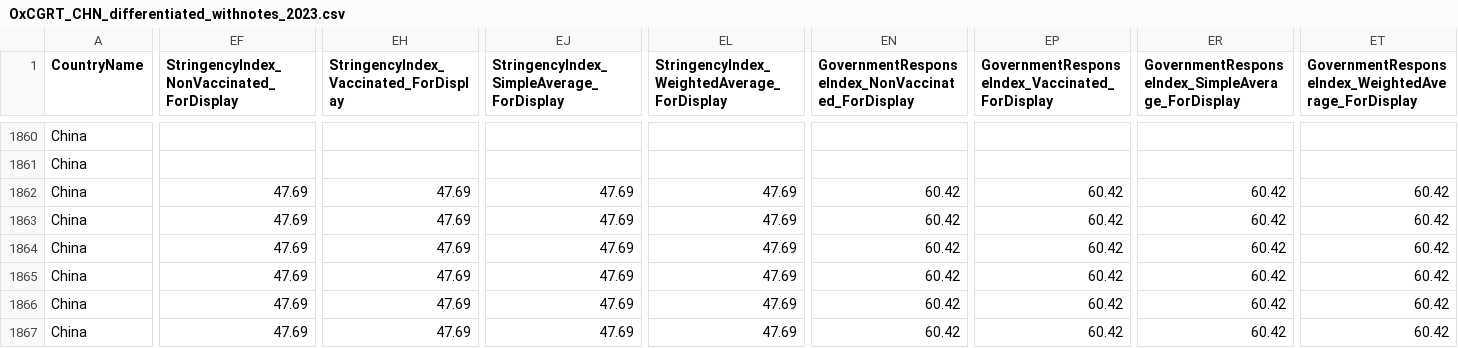
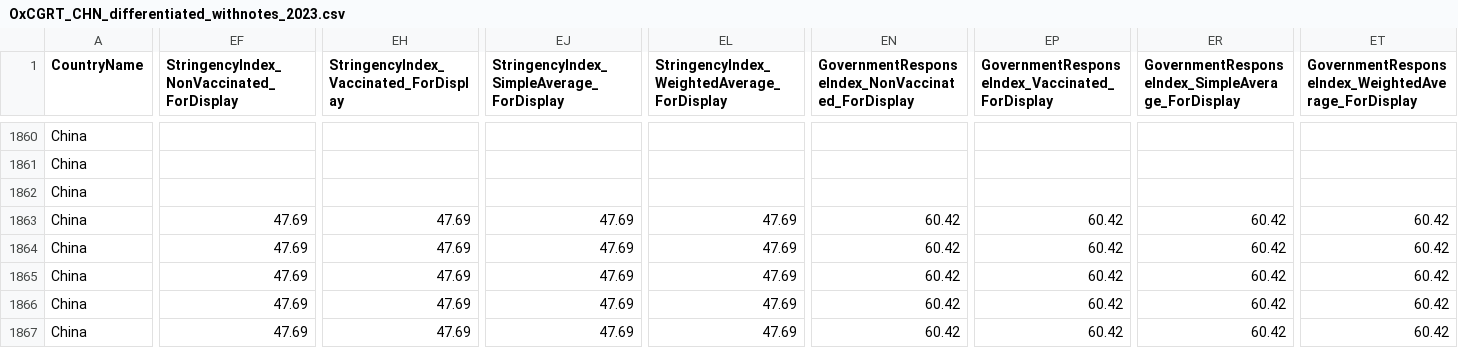
Before and after one commit to QiuXiangyu-Ben/covid-policy-tracker, a CSV file: data/China/OxCGRT_CHN_differentiated_withnotes_2023.csv, drawn as a sheet; only a part is shown, gaps mark what is left out; the diff covers the shown part only; the diff names each change by its address in the sheet, - before the commit and + after, or states it on an @@ line.

```diff
--- a/data/China/OxCGRT_CHN_differentiated_withnotes_2023.csv
+++ b/data/China/OxCGRT_CHN_differentiated_withnotes_2023.csv
-EF1862: 47.69
+EF1862: (empty)
-EH1862: 47.69
+EH1862: (empty)
-EJ1862: 47.69
+EJ1862: (empty)
-EL1862: 47.69
+EL1862: (empty)
-EN1862: 60.42
+EN1862: (empty)
-EP1862: 60.42
+EP1862: (empty)
-ER1862: 60.42
+ER1862: (empty)
-ET1862: 60.42
+ET1862: (empty)
```
Also changed, not shown: 5 edited cells elsewhere in this file, data/OxCGRT_nat_differentiated_withnotes_2023.csv, 8 other files.
